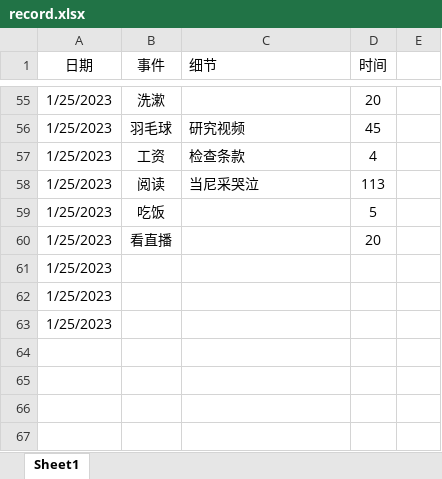
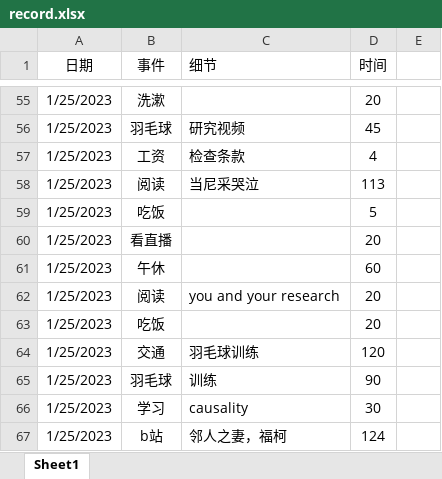
Before and after one commit to cylead/daily-writing, an Excel workbook: time records/record.xlsx, sheet Sheet1, drawn as a sheet; only a part is shown, gaps mark what is left out; values as stored, in another font and other column widths than the file's, no borders; removed rows and columns are numbered as before the commit, all else as after; the diff names each change by its address in the sheet, - before the commit and + after, or states it on an @@ line.

```diff
--- a/time records/record.xlsx (sheet Sheet1)
+++ b/time records/record.xlsx (sheet Sheet1)
-B61 (事件): (empty)
+B61 (事件): 午休
-D61 (时间): (empty)
+D61 (时间): 60
-row 62: 1/25/2023
+row 62: 1/25/2023 | 阅读 | you and your research | 20
-B63 (事件): (empty)
+B63 (事件): 吃饭
-D63 (时间): (empty)
+D63 (时间): 20
+row 64: 1/25/2023 | 交通 | 羽毛球训练 | 120
+row 65: 1/25/2023 | 羽毛球 | 训练 | 90
+row 66: 1/25/2023 | 学习 | causality | 30
+row 67: 1/25/2023 | b站 | 邻人之妻，福柯 | 124
```
Also changed, not shown: 2 other files.
